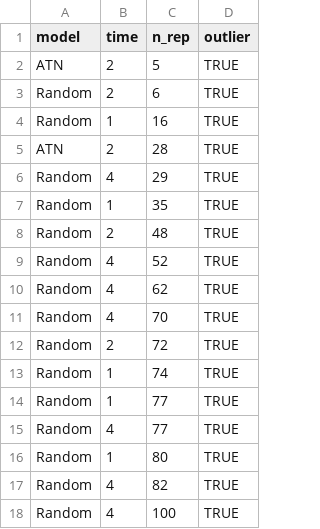
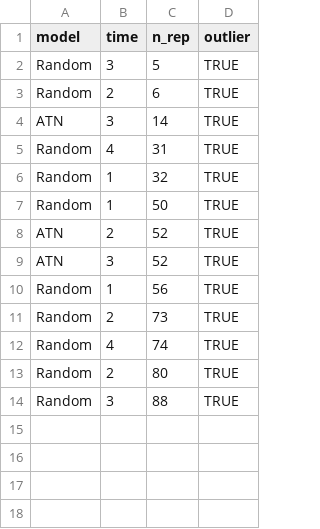
Before and after one commit to BecksLab/ms_paleo_webs, a CSV file: data/processed/outlier_networks.csv, drawn as a sheet.

```diff
--- a/data/processed/outlier_networks.csv
+++ b/data/processed/outlier_networks.csv
@@ -1,18 +1,14 @@
 model,time,n_rep,outlier
-ATN,2,5,TRUE
+Random,3,5,TRUE
 Random,2,6,TRUE
-Random,1,16,TRUE
-ATN,2,28,TRUE
-Random,4,29,TRUE
-Random,1,35,TRUE
-Random,2,48,TRUE
-Random,4,52,TRUE
-Random,4,62,TRUE
-Random,4,70,TRUE
-Random,2,72,TRUE
-Random,1,74,TRUE
-Random,1,77,TRUE
-Random,4,77,TRUE
-Random,1,80,TRUE
-Random,4,82,TRUE
-Random,4,100,TRUE
+ATN,3,14,TRUE
+Random,4,31,TRUE
+Random,1,32,TRUE
+Random,1,50,TRUE
+ATN,2,52,TRUE
+ATN,3,52,TRUE
+Random,1,56,TRUE
+Random,2,73,TRUE
+Random,4,74,TRUE
+Random,2,80,TRUE
+Random,3,88,TRUE
```
Also changed, not shown: data/processed/topology.csv, 12 other files.
